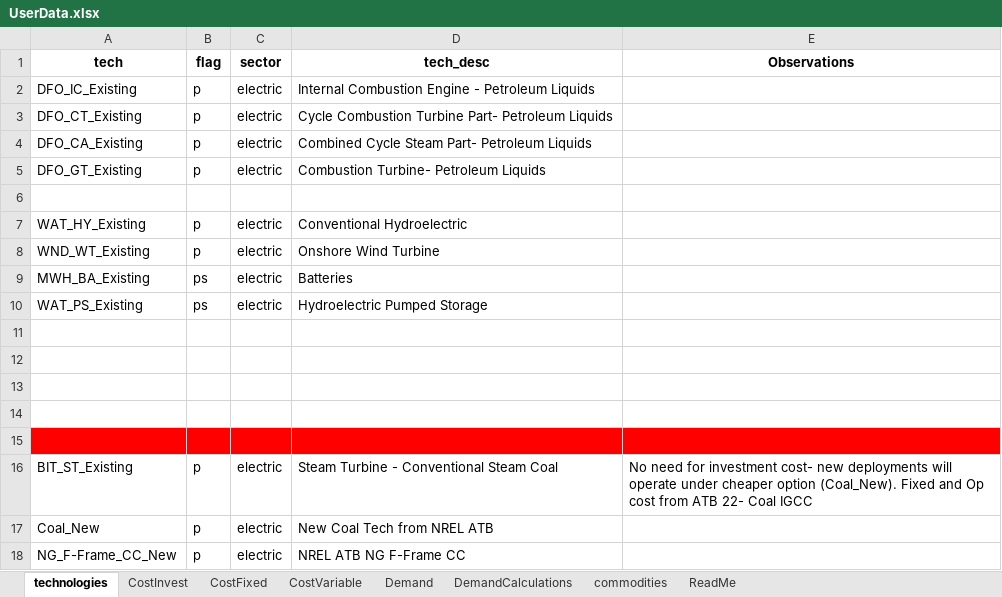
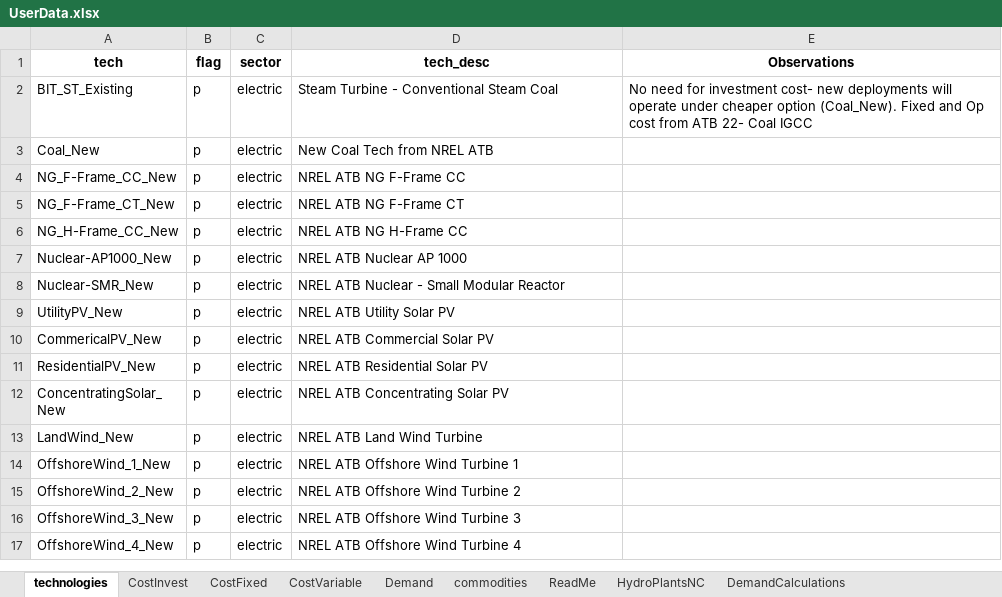
Before and after one commit to vaduraes/TemoaHurricane_V2, an Excel workbook: CreateBaseDeck/ExcelUserData/UserData.xlsx, sheet technologies, drawn as a sheet; only a part is shown; the shorter side is filled out with more unchanged rows; values as stored, in another font and other column widths than the file's, no borders; removed rows and columns are numbered as before the commit, all else as after; the diff covers the shown part only; the diff names each change by its address in the sheet, - before the commit and + after, or states it on an @@ line.

```diff
--- a/CreateBaseDeck/ExcelUserData/UserData.xlsx (sheet technologies)
+++ b/CreateBaseDeck/ExcelUserData/UserData.xlsx (sheet technologies)
+sheet tab: HydroPlantsNC
@@ sheet tab order changed: technologies | CostInvest | CostFixed | CostVariable | Demand | commodities | ReadMe | HydroPlantsNC | DemandCalculations @@
-row 2: DFO_IC_Existing | p | electric | Internal Combustion Engine - Petroleum Liquids
-row 3: DFO_CT_Existing | p | electric | Cycle Combustion Turbine Part- Petroleum Liquids
-row 4: DFO_CA_Existing | p | electric | Combined Cycle Steam Part- Petroleum Liquids
-row 5: DFO_GT_Existing | p | electric | Combustion Turbine- Petroleum Liquids
-row 6: (empty)
@@ row 7 moved to row 53: WAT_HY_Existing @@
@@ row 8 moved to row 47: WND_WT_Existing @@
-row 9: MWH_BA_Existing | ps | electric | Batteries
@@ row 10 moved to row 48: WAT_PS_Existing @@
-row 11: (empty)
-row 12: (empty)
-row 13: (empty)
-row 14: (empty)
-row 15: (empty)
```
Also changed, not shown: 6 added rows and cell formats elsewhere in this sheet, sheet CostVariable, sheet CostFixed, sheet CostInvest, CreateBaseDeck/ExcelUserData/Temporary_ToHelpBuildDecks/ExistingGenerators.xlsx, 11 other files.
